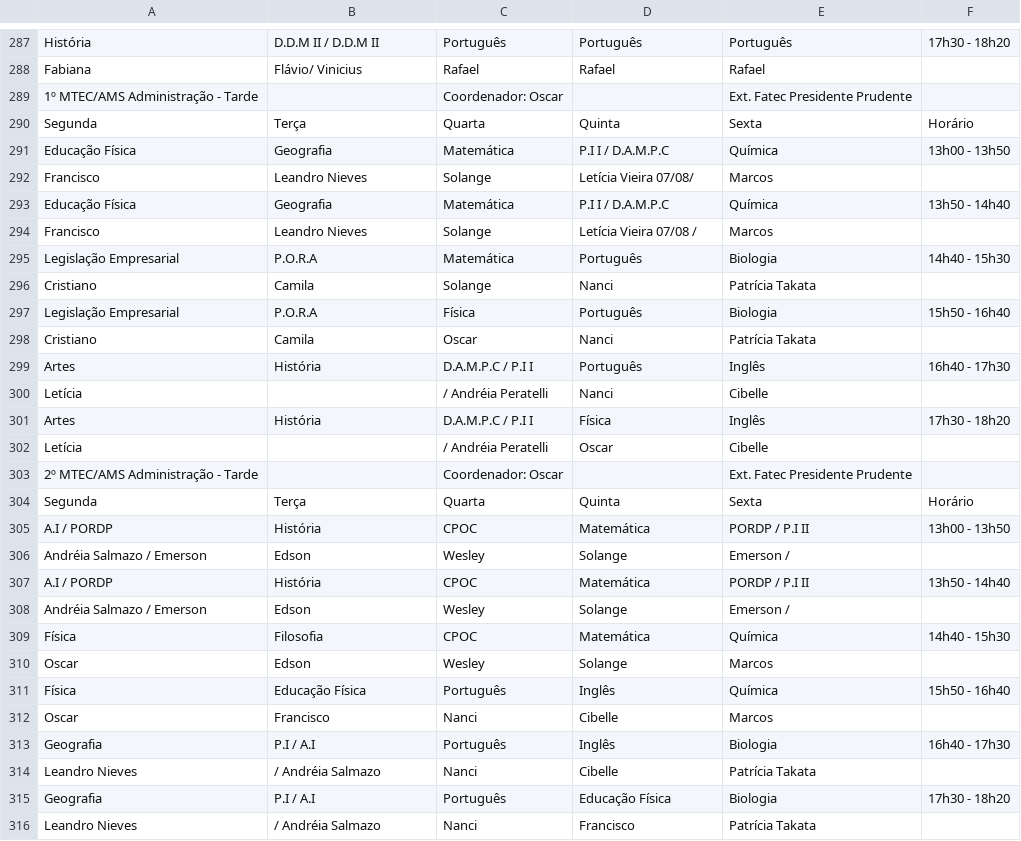
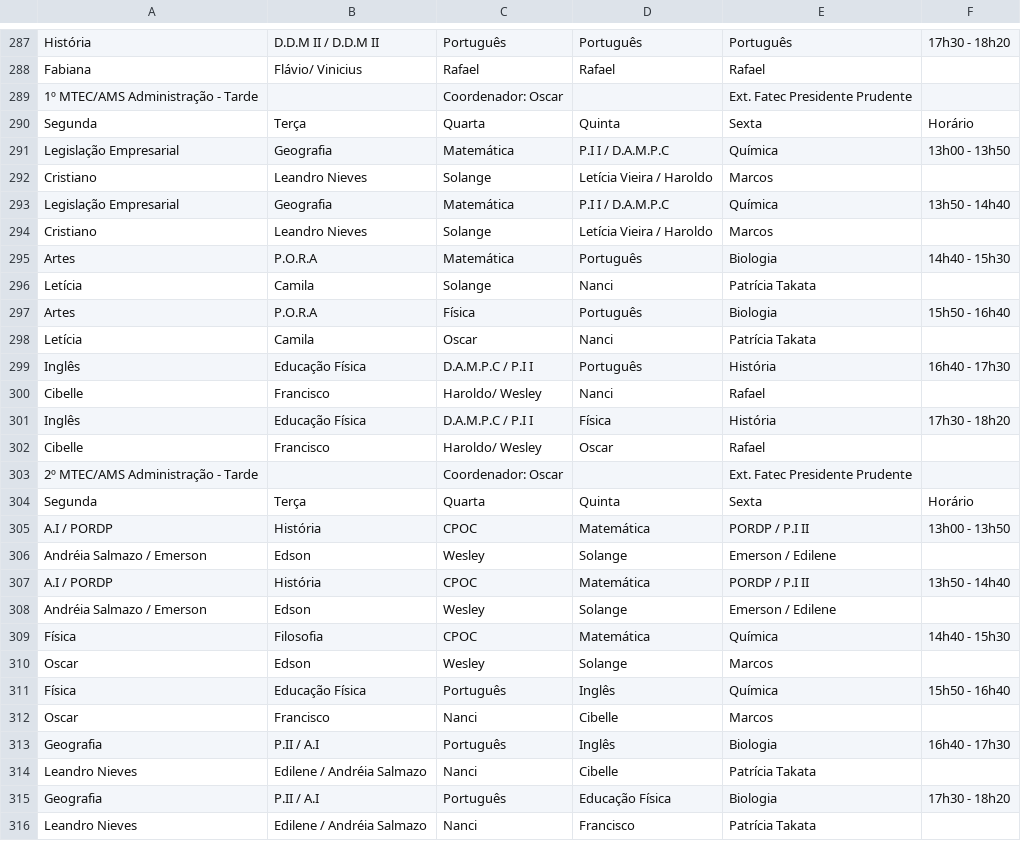
Before and after one commit to aprendendonuvem/arquivos, a CSV file: todos.csv, drawn as a sheet; only a part is shown, gaps mark what is left out; the diff covers the shown part only.

```diff
--- a/todos.csv
+++ b/todos.csv
@@ -290,14 +290,14 @@ Fabiana;Flávio/  Vinicius;Rafael;Rafael;Rafael;
 Segunda;Terça;Quarta;Quinta;Sexta;Horário
-Educação Física;Geografia;Matemática;P.I  I / D.A.M.P.C ;Química;13h00 - 13h50
-Francisco;Leandro Nieves;Solange;Letícia Vieira 07/08/ ;Marcos;
-Educação Física;Geografia;Matemática;P.I  I / D.A.M.P.C ;Química;13h50 - 14h40
-Francisco;Leandro Nieves;Solange;Letícia Vieira 07/08 / ;Marcos;
-Legislação Empresarial;P.O.R.A;Matemática;Português;Biologia;14h40 - 15h30
-Cristiano;Camila;Solange;Nanci;Patrícia Takata;
-Legislação Empresarial;P.O.R.A;Física;Português;Biologia;15h50 - 16h40
-Cristiano;Camila;Oscar;Nanci;Patrícia Takata;
-Artes;História;D.A.M.P.C / P.I  I;Português;Inglês;16h40 - 17h30
-Letícia;;/ Andréia Peratelli;Nanci;Cibelle;
-Artes;História;D.A.M.P.C / P.I  I;Física;Inglês;17h30 - 18h20
-Letícia;;/ Andréia Peratelli;Oscar;Cibelle;
+Legislação Empresarial;Geografia;Matemática;P.I  I / D.A.M.P.C ;Química;13h00 - 13h50
+Cristiano;Leandro Nieves;Solange;Letícia Vieira / Haroldo;Marcos;
+Legislação Empresarial;Geografia;Matemática;P.I  I / D.A.M.P.C ;Química;13h50 - 14h40
+Cristiano;Leandro Nieves;Solange;Letícia Vieira / Haroldo;Marcos;
+Artes;P.O.R.A;Matemática;Português;Biologia;14h40 - 15h30
+Letícia;Camila;Solange;Nanci;Patrícia Takata;
+Artes;P.O.R.A;Física;Português;Biologia;15h50 - 16h40
+Letícia;Camila;Oscar;Nanci;Patrícia Takata;
+Inglês;Educação Física;D.A.M.P.C / P.I  I;Português;História;16h40 - 17h30
+Cibelle;Francisco;Haroldo/ Wesley;Nanci;Rafael;
+Inglês;Educação Física;D.A.M.P.C / P.I  I;Física;História;17h30 - 18h20
+Cibelle;Francisco;Haroldo/ Wesley;Oscar;Rafael;
 2º MTEC/AMS Administração - Tarde;;Coordenador: Oscar;;Ext. Fatec Presidente Prudente;
@@ -305,5 +305,5 @@ Segunda;Terça;Quarta;Quinta;Sexta;Horário
 A.I / PORDP;História;CPOC;Matemática;PORDP / P.I II ;13h00 - 13h50
-Andréia Salmazo / Emerson;Edson;Wesley;Solange;Emerson / ;
+Andréia Salmazo / Emerson;Edson;Wesley;Solange;Emerson / Edilene;
 A.I / PORDP;História;CPOC;Matemática;PORDP / P.I II ;13h50 - 14h40
-Andréia Salmazo / Emerson;Edson;Wesley;Solange;Emerson /  ;
+Andréia Salmazo / Emerson;Edson;Wesley;Solange;Emerson / Edilene;
 Física;Filosofia;CPOC;Matemática;Química;14h40 - 15h30
@@ -312,5 +312,5 @@ Física;Educação Física;Português;Inglês;Química;15h50 - 16h40
 Oscar;Francisco;Nanci;Cibelle;Marcos;
-Geografia;P.I  / A.I ;Português;Inglês;Biologia;16h40 - 17h30
-Leandro Nieves; / Andréia Salmazo;Nanci;Cibelle;Patrícia Takata;
-Geografia;P.I  / A.I ;Português;Educação Física;Biologia;17h30 - 18h20
-Leandro Nieves; / Andréia Salmazo;Nanci;Francisco;Patrícia Takata;
+Geografia;P.II  / A.I ;Português;Inglês;Biologia;16h40 - 17h30
+Leandro Nieves;Edilene / Andréia Salmazo;Nanci;Cibelle;Patrícia Takata;
+Geografia;P.II  / A.I ;Português;Educação Física;Biologia;17h30 - 18h20
+Leandro Nieves;Edilene / Andréia Salmazo;Nanci;Francisco;Patrícia Takata;
```
Also changed, not shown: 3 added rows, 3 removed rows and 100 edited cells elsewhere in this file.
